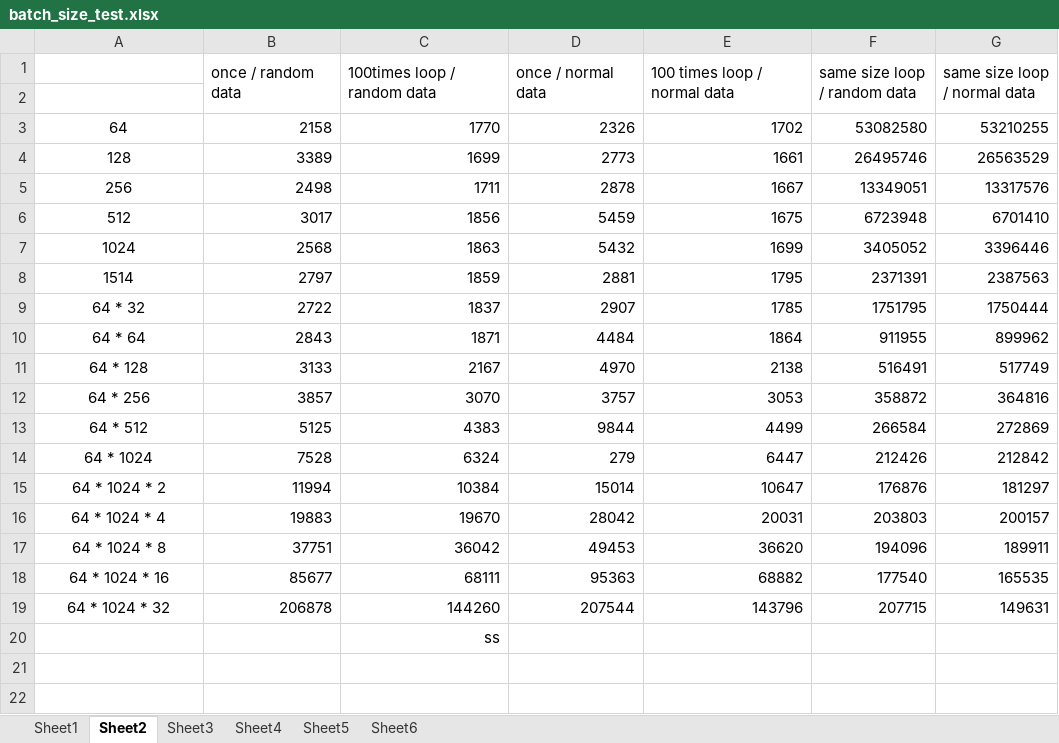
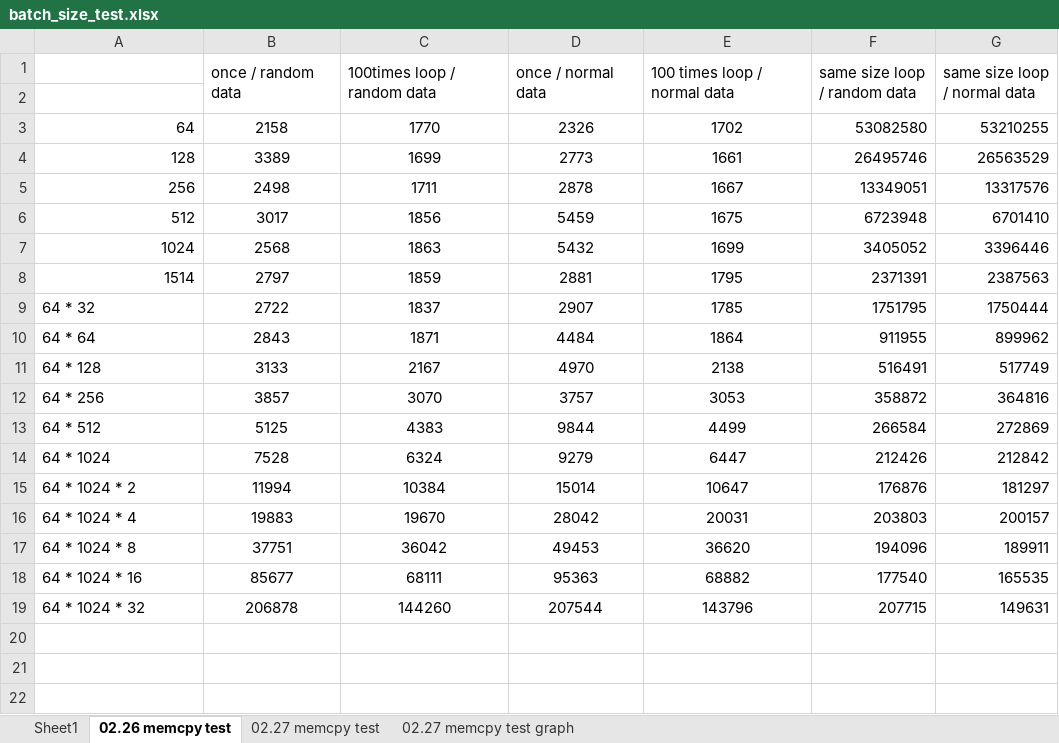
Before and after one commit to Susoon/Research_Report, an Excel workbook: batch_size_test.xlsx, sheet 02.26 memcpy test, drawn as a sheet; only a part is shown; the shorter side is filled out with more unchanged rows; values as stored, in another font and other column widths than the file's, no borders; charts and pictures not drawn; removed rows and columns are numbered as before the commit, all else as after; the diff covers the shown part only; the diff names each change by its address in the sheet, - before the commit and + after, or states it on an @@ line.

```diff
--- a/batch_size_test.xlsx (sheet 02.26 memcpy test)
+++ b/batch_size_test.xlsx (sheet 02.26 memcpy test)
-sheet tab: Sheet2
+sheet tab: 02.26 memcpy test
-sheet tab: Sheet3
+sheet tab: 02.27 memcpy test
-sheet tab: Sheet4
+sheet tab: 02.27 memcpy test graph
-sheet tab: Sheet5
-sheet tab: Sheet6
-A3:A8 alignment: center
+A3:A8 alignment: right
-B3:E19 alignment: right
+B3:E19 alignment: center
-A9:A19 alignment: center
+A9:A19 alignment: left
-D14 (once / normal data): 279
+D14 (once / normal data): 9279
-row 20:  |  | ss
```
Also changed, not shown: 18 added rows, 29 removed rows, 4 edited cells and merged cells elsewhere in this sheet, sheet 02.27 memcpy test, sheet Sheet1, charts or pictures, 2 other files.
